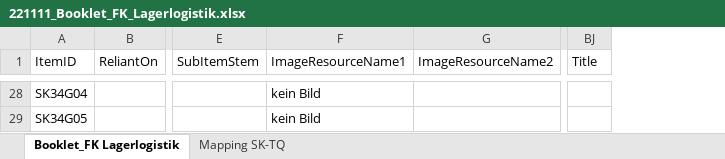
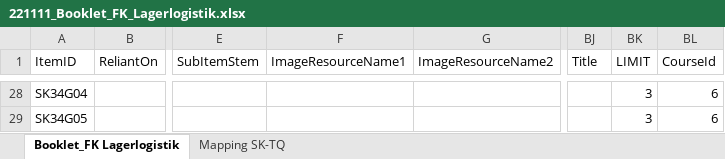
Before and after one commit to HDBW/APOLLO, an Excel workbook: src/cloud/backend/apollo.cloud/Graph.Apollo.Cloud.Assessment/Data/221111_Booklet_FK_Lagerlogistik.xlsx, sheet Booklet_FK Lagerlogistik, drawn as a sheet; only a part is shown, gaps mark what is left out; values as stored, in another font and other column widths than the file's, no cell formats; table styles not drawn; the diff covers the shown part only; the diff names each change by its address in the sheet, - before the commit and + after, or states it on an @@ line.

```diff
--- a/src/cloud/backend/apollo.cloud/Graph.Apollo.Cloud.Assessment/Data/221111_Booklet_FK_Lagerlogistik.xlsx (sheet Booklet_FK Lagerlogistik)
+++ b/src/cloud/backend/apollo.cloud/Graph.Apollo.Cloud.Assessment/Data/221111_Booklet_FK_Lagerlogistik.xlsx (sheet Booklet_FK Lagerlogistik)
+column BK (LIMIT), rows 28-29: 3 | 3
+column BL (CourseId), rows 28-29: 6 | 6
-F28:F29 (ImageResourceName1): kein Bild
+F28:F29 (ImageResourceName1): (empty)
```
Also changed, not shown: 34 edited cells elsewhere in this sheet, cell formats, 5 other files.
